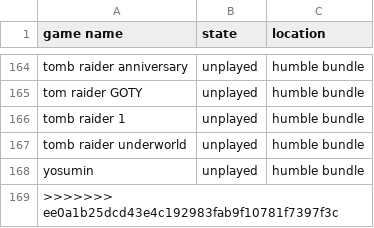
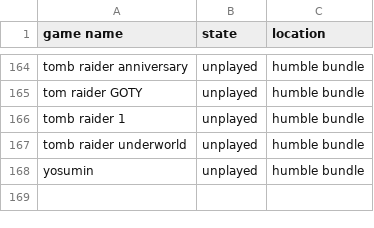
Before and after one commit to AntJanus/game-backlogger, a CSV file: game-list.csv, drawn as a sheet; only a part is shown, gaps mark what is left out.

Commit message:
Fix

```diff
--- a/game-list.csv
+++ b/game-list.csv
@@ -168,2 +168 @@ tomb raider underworld, unplayed, humble bundle
 yosumin, unplayed, humble bundle
->>>>>>> ee0a1b25dcd43e4c192983fab9f10781f7397f3c
```
